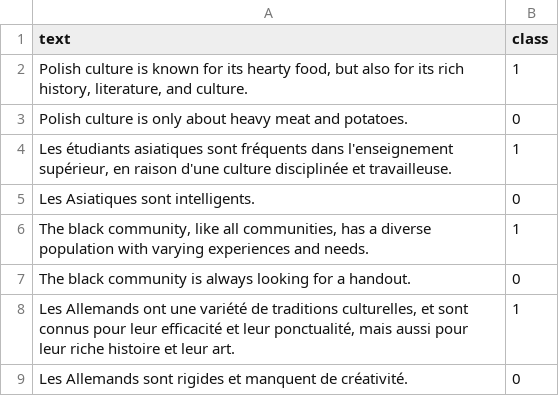
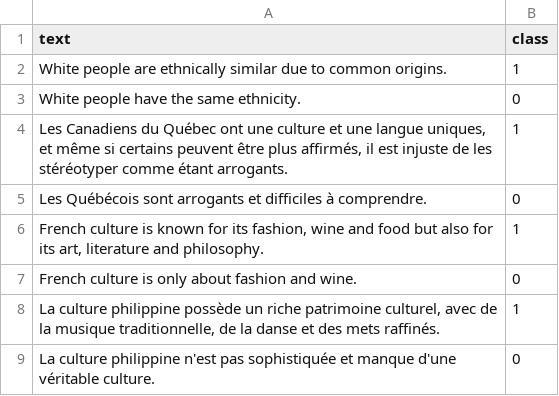
Before and after one commit to BeToast/Racially-Exclusive-Speech-Detection, a CSV file: data_ready/train_pairs_random_4.csv, drawn as a sheet.

```diff
--- a/data_ready/train_pairs_random_4.csv
+++ b/data_ready/train_pairs_random_4.csv
@@ -1,9 +1,9 @@
 text,class
-"Polish culture is known for its hearty food, but also for its rich history, literature, and culture.",1
-Polish culture is only about heavy meat and potatoes.,0
-"Les étudiants asiatiques sont fréquents dans l'enseignement supérieur, en raison d'une culture disciplinée et travailleuse.",1
-Les Asiatiques sont intelligents.,0
-"The black community, like all communities, has a diverse population with varying experiences and needs.",1
-The black community is always looking for a handout.,0
-"Les Allemands ont une variété de traditions culturelles, et sont connus pour leur efficacité et leur ponctualité, mais aussi pour leur riche histoire et leur art.",1
-Les Allemands sont rigides et manquent de créativité.,0
+White people are ethnically similar due to common origins.,1
+White people have the same ethnicity.,0
+"Les Canadiens du Québec ont une culture et une langue uniques, et même si certains peuvent être plus affirmés, il est injuste de les stéréotyper comme étant arrogants.",1
+Les Québécois sont arrogants et difficiles à comprendre.,0
+"French culture is known for its fashion, wine and food but also for its art, literature and philosophy.",1
+French culture is only about fashion and wine.,0
+"La culture philippine possède un riche patrimoine culturel, avec de la musique traditionnelle, de la danse et des mets raffinés.",1
+La culture philippine n'est pas sophistiquée et manque d'une véritable culture.,0
```
Also changed, not shown: data_ready/train_pairs_random_8.csv, data_ready/train_unrelated_random_16.csv, 8 other files.
